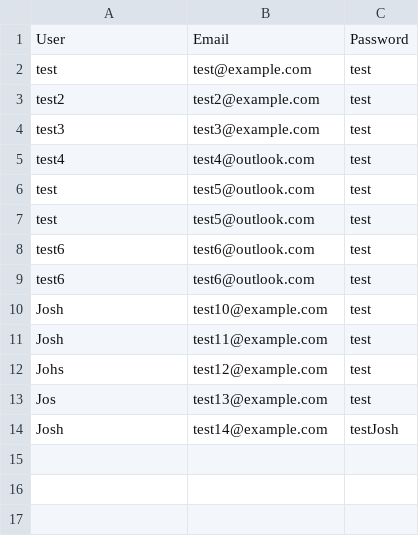
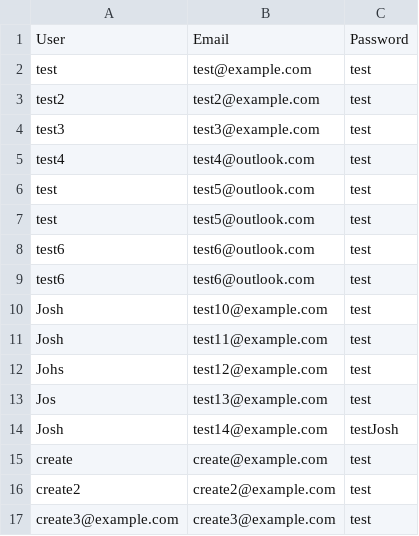
Before and after one commit to JoshMultiverse/FinCore, a CSV file: app/src/main/java/org/csv/userCredentials.csv, drawn as a sheet.

Commit message:
Added the user's form to the bankDetails.csv file when user signs up

```diff
--- a/app/src/main/java/org/csv/userCredentials.csv
+++ b/app/src/main/java/org/csv/userCredentials.csv
@@ -14 +14,4 @@ Jos,test13@example.com,test
 Josh,test14@example.com,testJosh,
+create,create@example.com,test
+create2,create2@example.com,test
+create3@example.com,create3@example.com,test
```
Also changed, not shown: app/src/main/java/org/csv/hashmapDetails.csv, 6 other files.
